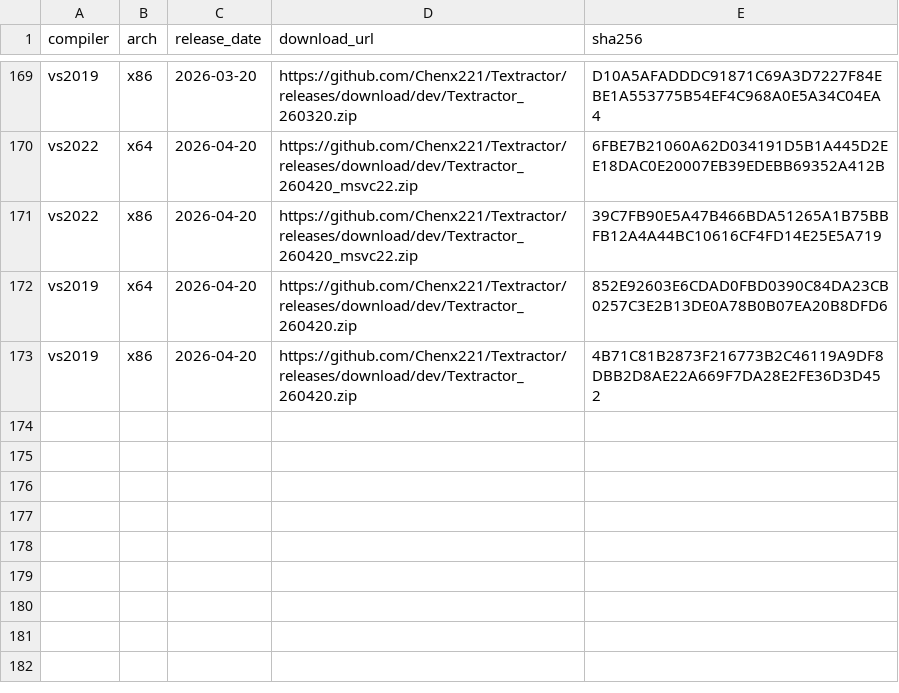
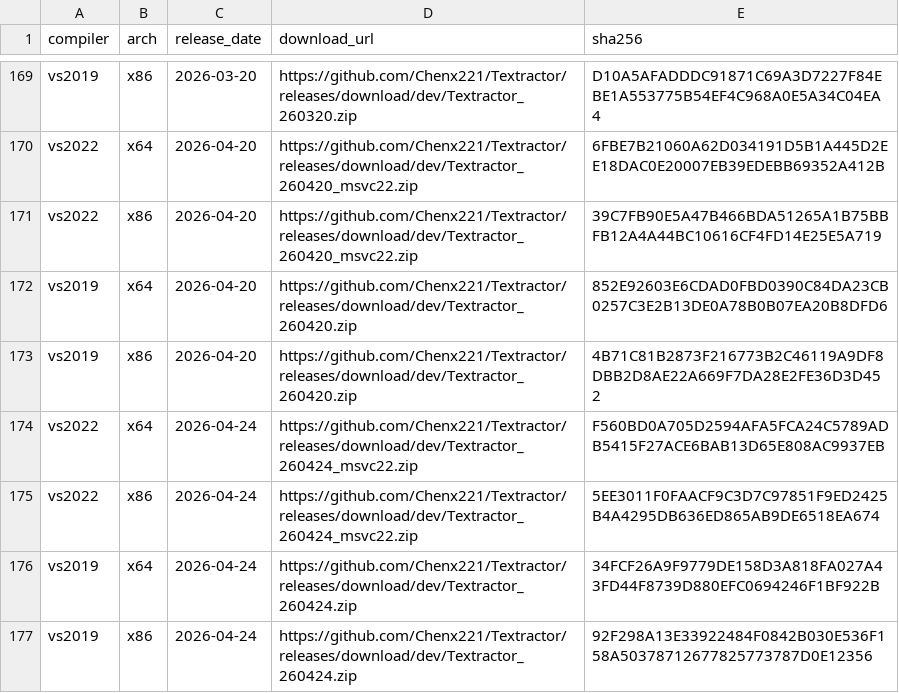
Before and after one commit to Chenx221/API2, a CSV file: data/versions.csv, drawn as a sheet; only a part is shown, gaps mark what is left out; the diff names each change by its address in the sheet, - before the commit and + after, or states it on an @@ line.

Commit message:
update

```diff
--- a/data/versions.csv
+++ b/data/versions.csv
+row 174: vs2022 | x64 | 2026-04-24 | https://github.com/Chenx221/Textractor/releases/download/dev/Textractor_260424_msvc22.zip | F560BD0A705D2594AFA5FCA24C5789ADB5415F27ACE6BAB13D65E808AC9937EB
+row 175: vs2022 | x86 | 2026-04-24 | https://github.com/Chenx221/Textractor/releases/download/dev/Textractor_260424_msvc22.zip | 5EE3011F0FAACF9C3D7C97851F9ED2425B4A4295DB636ED865AB9DE6518EA674
+row 176: vs2019 | x64 | 2026-04-24 | https://github.com/Chenx221/Textractor/releases/download/dev/Textractor_260424.zip | 34FCF26A9F9779DE158D3A818FA027A43FD44F8739D880EFC0694246F1BF922B
+row 177: vs2019 | x86 | 2026-04-24 | https://github.com/Chenx221/Textractor/releases/download/dev/Textractor_260424.zip | 92F298A13E33922484F0842B030E536F158A50378712677825773787D0E12356
```
